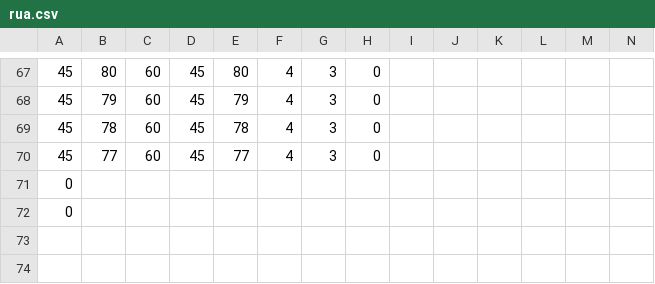
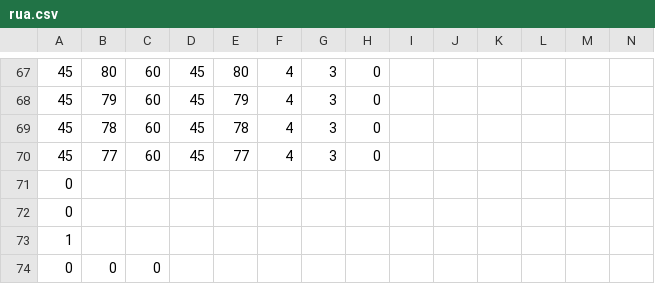
Before and after one commit to ayuusweetfish/gradatim, a CSV file: res/rua.csv, drawn as a sheet; only a part is shown, gaps mark what is left out; rows hold the shown columns only; the diff names each change by its address in the sheet, - before the commit and + after, or states it on an @@ line.

```diff
--- a/res/rua.csv
+++ b/res/rua.csv
+row 73: 1
+row 74: 0 | 0 | 0
```
Also changed, not shown: res/rub.csv, 6 other files.
